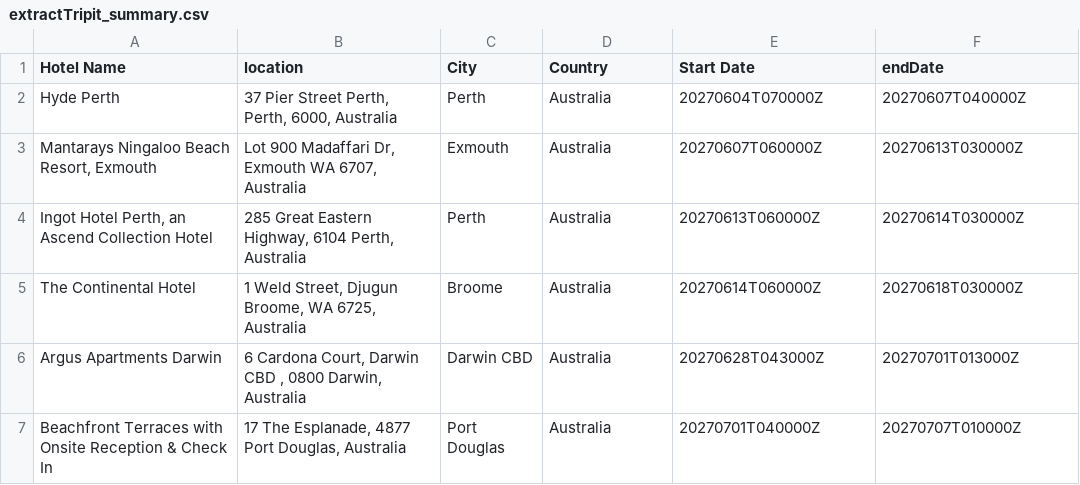
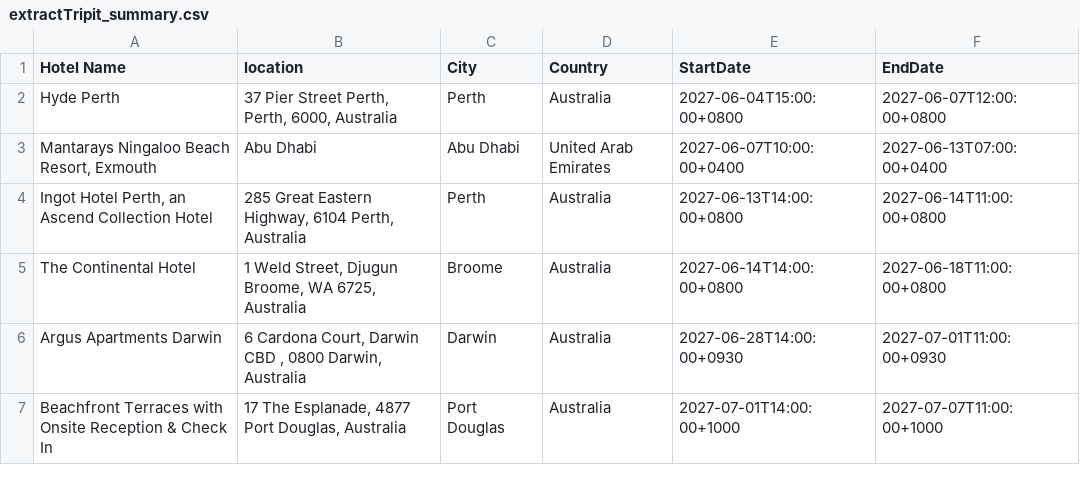
Before and after one commit to kirk60/extractFromICS, a CSV file: results/extractTripit_summary.csv, drawn as a sheet.

```diff
--- a/results/extractTripit_summary.csv
+++ b/results/extractTripit_summary.csv
@@ -1,7 +1,7 @@
-Hotel Name,location,City,Country,Start Date,endDate
-Hyde Perth,"37 Pier Street Perth, Perth, 6000, Australia",Perth,Australia,20270604T070000Z,20270607T040000Z
-"Mantarays Ningaloo Beach Resort, Exmouth","Lot 900 Madaffari Dr, Exmouth WA 6707, Australia",Exmouth,Australia,20270607T060000Z,20270613T030000Z
-"Ingot Hotel Perth, an Ascend Collection Hotel","285 Great Eastern Highway, 6104 Perth, Australia",Perth,Australia,20270613T060000Z,20270614T030000Z
-The Continental Hotel,"1 Weld Street, Djugun Broome, WA 6725, Australia",Broome,Australia,20270614T060000Z,20270618T030000Z
-Argus Apartments Darwin,"6 Cardona Court, Darwin CBD , 0800 Darwin, Australia",Darwin CBD,Australia,20270628T043000Z,20270701T013000Z
-Beachfront Terraces with Onsite Reception & Check In,"17 The Esplanade, 4877 Port Douglas, Australia",Port Douglas,Australia,20270701T040000Z,20270707T010000Z
+Hotel Name,location,City,Country,StartDate,EndDate
+Hyde Perth,"37 Pier Street Perth, Perth, 6000, Australia",Perth,Australia,2027-06-04T15:00:00+0800,2027-06-07T12:00:00+0800
+"Mantarays Ningaloo Beach Resort, Exmouth",Abu Dhabi,Abu Dhabi,United Arab Emirates,2027-06-07T10:00:00+0400,2027-06-13T07:00:00+0400
+"Ingot Hotel Perth, an Ascend Collection Hotel","285 Great Eastern Highway, 6104 Perth, Australia",Perth,Australia,2027-06-13T14:00:00+0800,2027-06-14T11:00:00+0800
+The Continental Hotel,"1 Weld Street, Djugun Broome, WA 6725, Australia",Broome,Australia,2027-06-14T14:00:00+0800,2027-06-18T11:00:00+0800
+Argus Apartments Darwin,"6 Cardona Court, Darwin CBD , 0800 Darwin, Australia",Darwin,Australia,2027-06-28T14:00:00+0930,2027-07-01T11:00:00+0930
+Beachfront Terraces with Onsite Reception & Check In,"17 The Esplanade, 4877 Port Douglas, Australia",Port Douglas,Australia,2027-07-01T14:00:00+1000,2027-07-07T11:00:00+1000
```
Also changed, not shown: data/cities.csv, results/extractTripit.csv, 6 other files.
